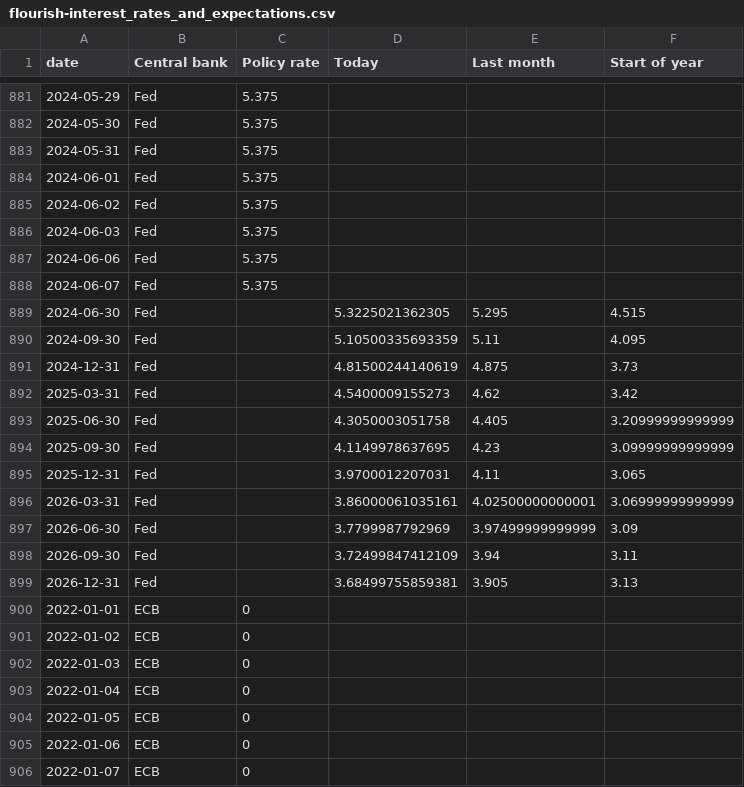
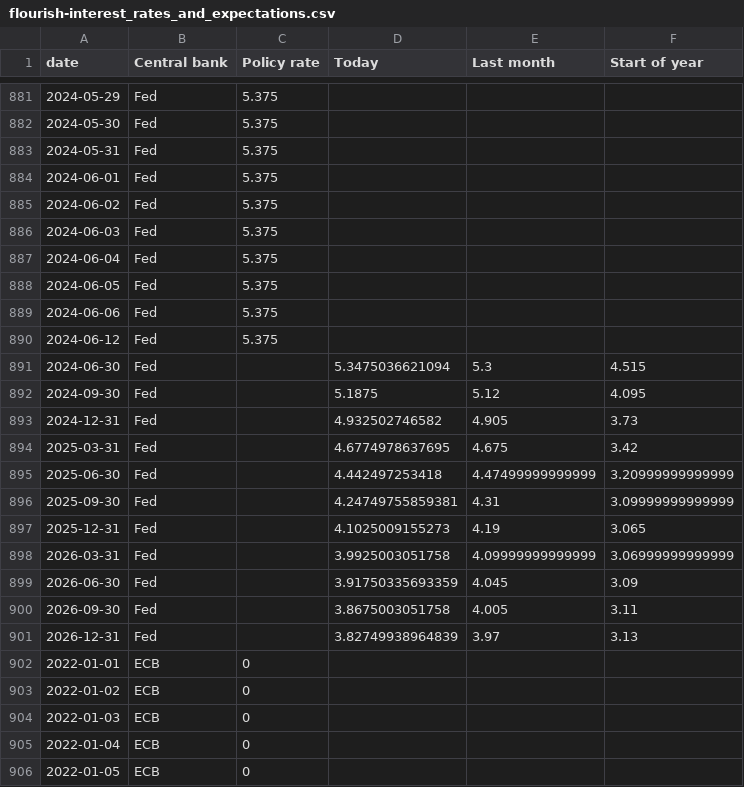
Before and after one commit to jhsuss/ft-monetary-policy-radar, a CSV file: data/flourish-interest_rates_and_expectations.csv, drawn as a sheet; only a part is shown, gaps mark what is left out; the shorter side is filled out with more unchanged rows; the diff covers the shown part only.

Commit message:
flourish-ready market rate expectations

```diff
--- a/data/flourish-interest_rates_and_expectations.csv
+++ b/data/flourish-interest_rates_and_expectations.csv
@@ -886,15 +886,17 @@ date,Central bank,Policy rate,Today,Last month,Start of year
 2024-06-03,Fed,5.375,,,
+2024-06-04,Fed,5.375,,,
+2024-06-05,Fed,5.375,,,
 2024-06-06,Fed,5.375,,,
-2024-06-07,Fed,5.375,,,
-2024-06-30,Fed,,5.3225021362305,5.295,4.515
-2024-09-30,Fed,,5.10500335693359,5.11,4.095
-2024-12-31,Fed,,4.81500244140619,4.875,3.73
-2025-03-31,Fed,,4.5400009155273,4.62,3.42
-2025-06-30,Fed,,4.3050003051758,4.405,3.20999999999999
-2025-09-30,Fed,,4.1149978637695,4.23,3.09999999999999
-2025-12-31,Fed,,3.9700012207031,4.11,3.065
-2026-03-31,Fed,,3.86000061035161,4.02500000000001,3.06999999999999
-2026-06-30,Fed,,3.7799987792969,3.97499999999999,3.09
-2026-09-30,Fed,,3.72499847412109,3.94,3.11
-2026-12-31,Fed,,3.68499755859381,3.905,3.13
+2024-06-12,Fed,5.375,,,
+2024-06-30,Fed,,5.3475036621094,5.3,4.515
+2024-09-30,Fed,,5.1875,5.12,4.095
+2024-12-31,Fed,,4.932502746582,4.905,3.73
+2025-03-31,Fed,,4.6774978637695,4.675,3.42
+2025-06-30,Fed,,4.442497253418,4.47499999999999,3.20999999999999
+2025-09-30,Fed,,4.24749755859381,4.31,3.09999999999999
+2025-12-31,Fed,,4.1025009155273,4.19,3.065
+2026-03-31,Fed,,3.9925003051758,4.09999999999999,3.06999999999999
+2026-06-30,Fed,,3.91750335693359,4.045,3.09
+2026-09-30,Fed,,3.8675003051758,4.005,3.11
+2026-12-31,Fed,,3.82749938964839,3.97,3.13
 2022-01-01,ECB,0,,,
```
Also changed, not shown: 6 added rows and 65 edited cells elsewhere in this file.
